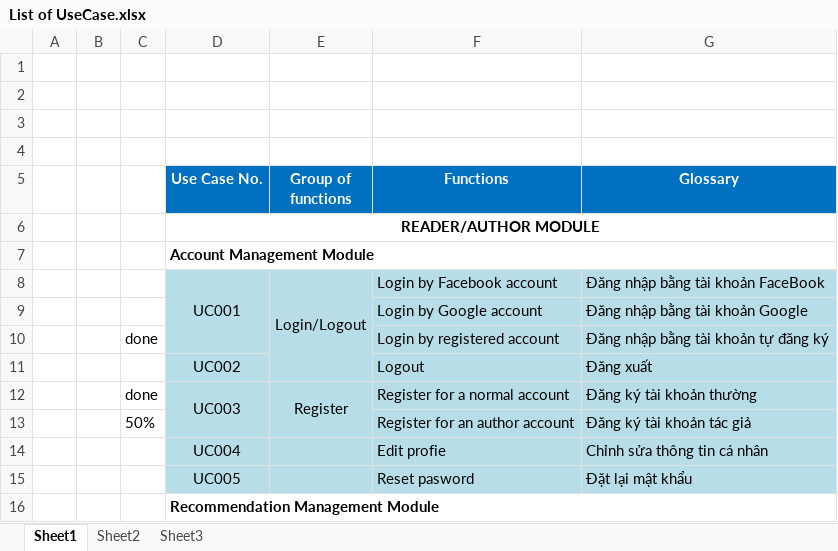
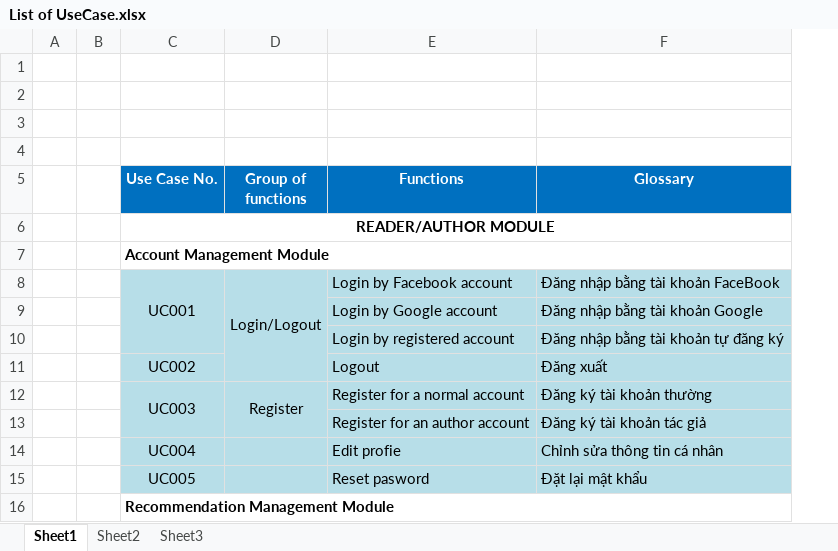
Before and after one commit to sangnvus/201609JS02, an Excel workbook: WIP/Users/HuyenPT/List of UseCase.xlsx, sheet Sheet1, drawn as a sheet; only a part is shown; values as stored, in another font and other column widths than the file's, no borders; the diff names each change by its address in the sheet, - before the commit and + after, or states it on an @@ line.

```diff
--- a/WIP/Users/HuyenPT/List of UseCase.xlsx (sheet Sheet1)
+++ b/WIP/Users/HuyenPT/List of UseCase.xlsx (sheet Sheet1)
-column C, rows 10-13: done |  | done | 50%
```
Also changed, not shown: 1 other file.
